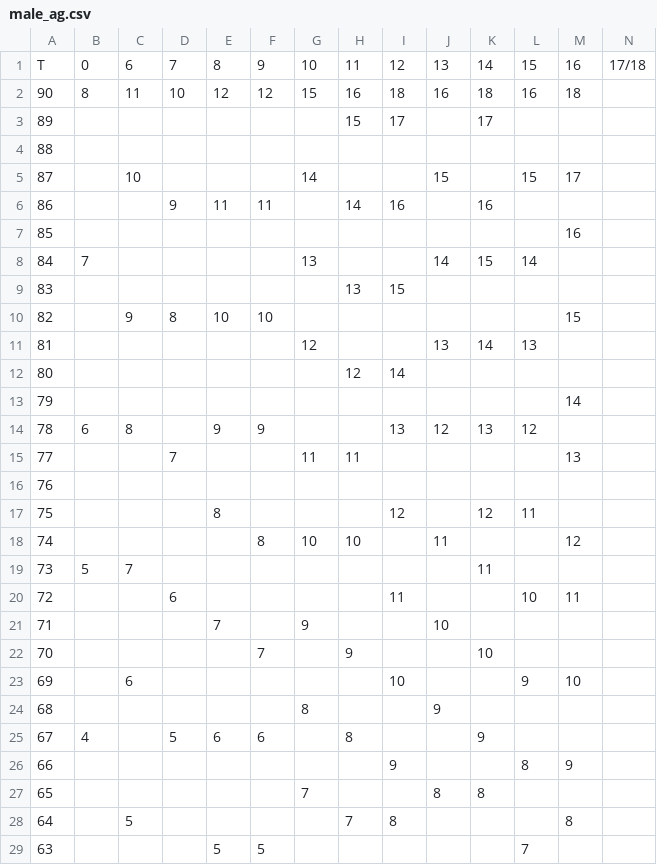
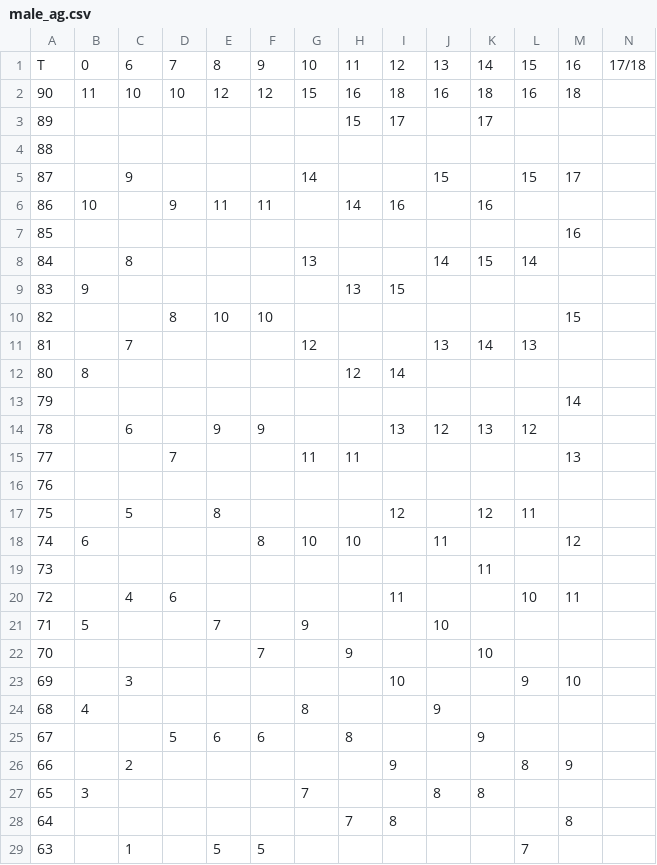
Before and after one commit to DCAN-Labs/score-conners-3, a CSV file: data/constant/parent/male_ag.csv, drawn as a sheet; only a part is shown; the diff covers the shown part only.

```diff
--- a/data/constant/parent/male_ag.csv
+++ b/data/constant/parent/male_ag.csv
@@ -1,29 +1,29 @@
 T,0,6,7,8,9,10,11,12,13,14,15,16,17/18
-90,8,11,10,12,12,15,16,18,16,18,16,18
+90,11,10,10,12,12,15,16,18,16,18,16,18
 89,,,,,,,15,17,,17,,
 88,,,,,,,,,,,,
-87,,10,,,,14,,,15,,15,17
-86,,,9,11,11,,14,16,,16,,
+87,,9,,,,14,,,15,,15,17
+86,10,,9,11,11,,14,16,,16,,
 85,,,,,,,,,,,,16
-84,7,,,,,13,,,14,15,14,
-83,,,,,,,13,15,,,,
-82,,9,8,10,10,,,,,,,15
-81,,,,,,12,,,13,14,13,
-80,,,,,,,12,14,,,,
+84,,8,,,,13,,,14,15,14,
+83,9,,,,,,13,15,,,,
+82,,,8,10,10,,,,,,,15
+81,,7,,,,12,,,13,14,13,
+80,8,,,,,,12,14,,,,
 79,,,,,,,,,,,,14
-78,6,8,,9,9,,,13,12,13,12,
+78,,6,,9,9,,,13,12,13,12,
 77,,,7,,,11,11,,,,,13
 76,,,,,,,,,,,,
-75,,,,8,,,,12,,12,11,
-74,,,,,8,10,10,,11,,,12
-73,5,7,,,,,,,,11,,
-72,,,6,,,,,11,,,10,11
-71,,,,7,,9,,,10,,,
+75,,5,,8,,,,12,,12,11,
+74,6,,,,8,10,10,,11,,,12
+73,,,,,,,,,,11,,
+72,,4,6,,,,,11,,,10,11
+71,5,,,7,,9,,,10,,,
 70,,,,,7,,9,,,10,,
-69,,6,,,,,,10,,,9,10
-68,,,,,,8,,,9,,,
-67,4,,5,6,6,,8,,,9,,
-66,,,,,,,,9,,,8,9
-65,,,,,,7,,,8,8,,
-64,,5,,,,,7,8,,,,8
-63,,,,5,5,,,,,,7,
+69,,3,,,,,,10,,,9,10
+68,4,,,,,8,,,9,,,
+67,,,5,6,6,,8,,,9,,
+66,,2,,,,,,9,,,8,9
+65,3,,,,,7,,,8,8,,
+64,,,,,,,7,8,,,,8
+63,,1,,5,5,,,,,,7,
```
Also changed, not shown: 12 edited cells elsewhere in this file, data/constant/parent/female_in.csv, data/constant/parent/male_ef.csv, 10 other files.
